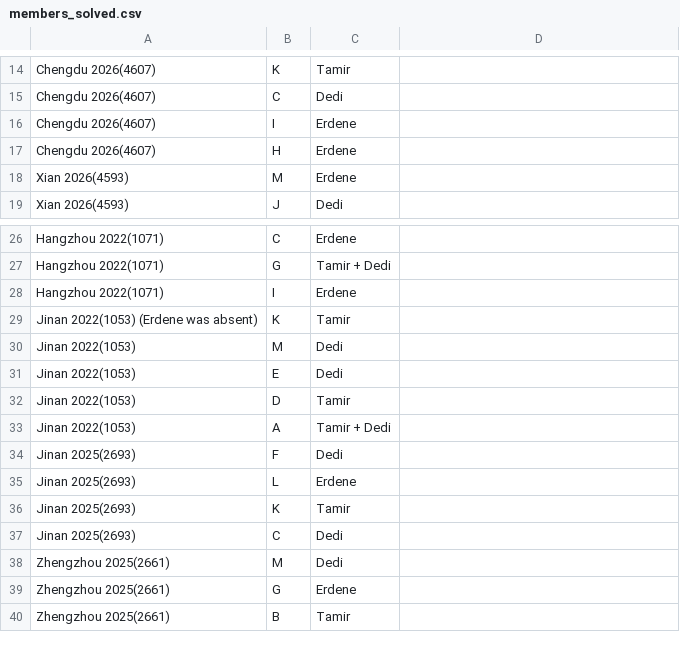
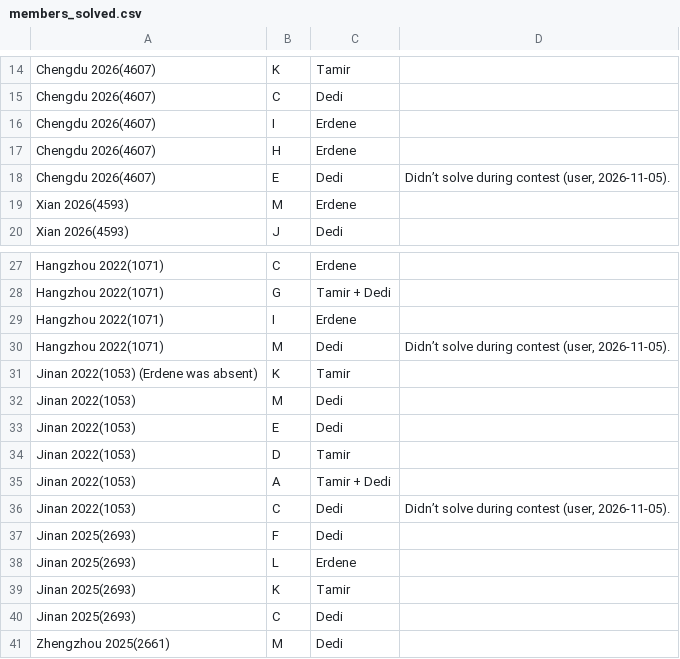
Before and after one commit to Dedibeat/analyze_standings, a CSV file: data/team_r3/members_solved.csv, drawn as a sheet; only a part is shown, gaps mark what is left out; the shorter side is filled out with more unchanged rows.

```diff
--- a/data/team_r3/members_solved.csv
+++ b/data/team_r3/members_solved.csv
@@ -17,2 +17,3 @@ Chengdu 2026(4607),I,Erdene,
 Chengdu 2026(4607),H,Erdene,
+Chengdu 2026(4607),E,Dedi,"Didn’t solve during contest (user, 2026-11-05)."
 Xian 2026(4593),M,Erdene,
@@ -28,2 +29,3 @@ Hangzhou 2022(1071),G,Tamir + Dedi,
 Hangzhou 2022(1071),I,Erdene,
+Hangzhou 2022(1071),M,Dedi,"Didn’t solve during contest (user, 2026-11-05)."
 Jinan 2022(1053) (Erdene was absent),K,Tamir,
@@ -33,2 +35,3 @@ Jinan 2022(1053) ,D,Tamir,
 Jinan 2022(1053) ,A,Tamir + Dedi,
+Jinan 2022(1053) ,C,Dedi,"Didn’t solve during contest (user, 2026-11-05)."
 Jinan 2025(2693),F,Dedi,
```
Also changed, not shown: 6 other files.
